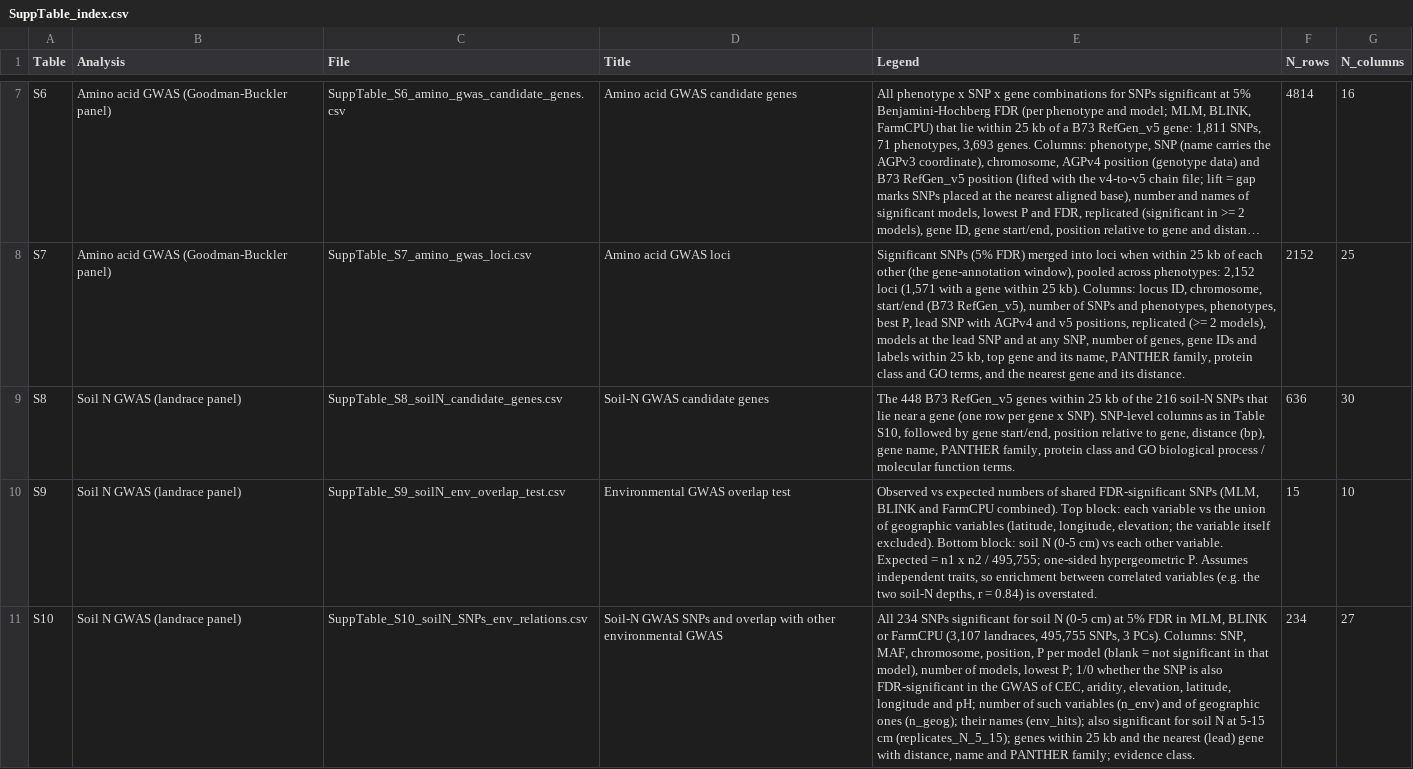
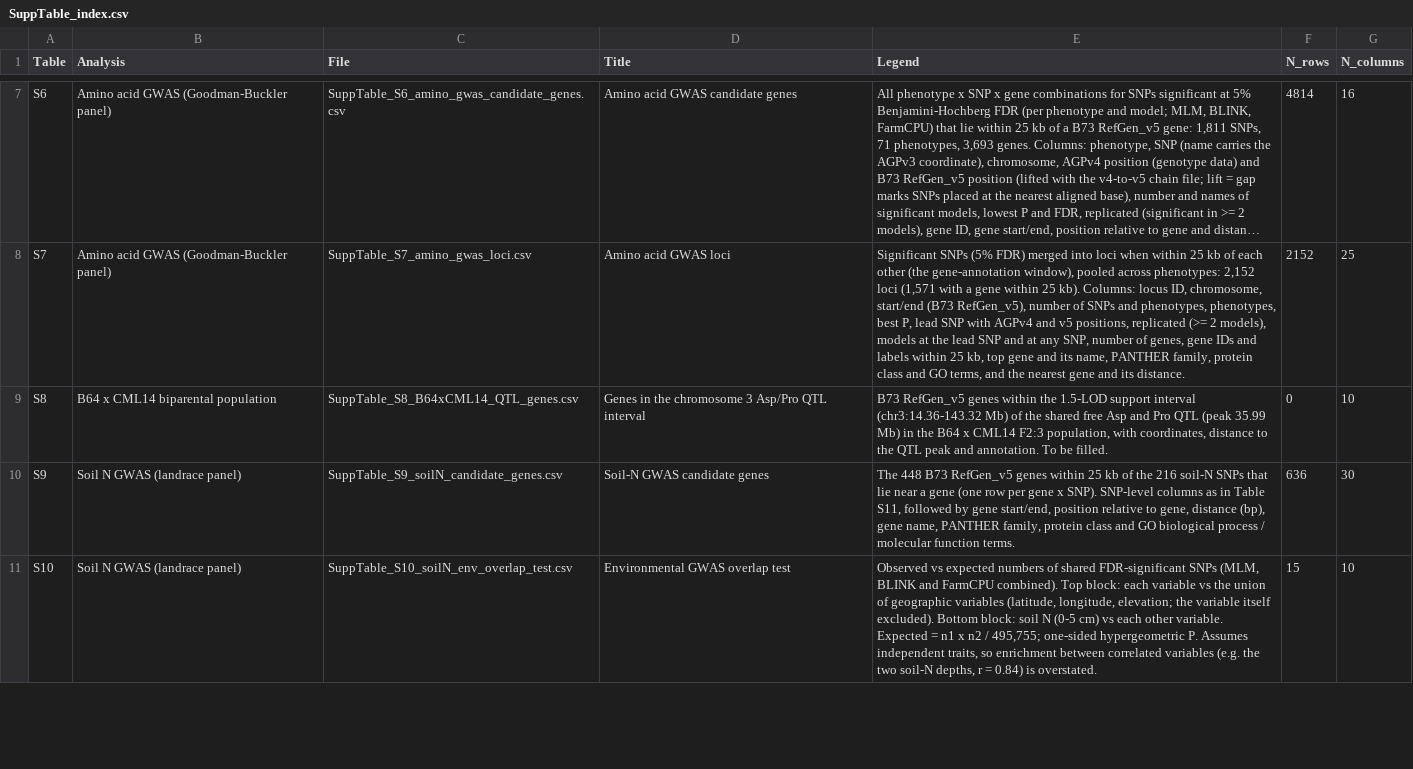
Before and after one commit to nirwan1265/Grain_N_remobilization, a CSV file: final/supp_tables/SuppTable_index.csv, drawn as a sheet; only a part is shown, gaps mark what is left out; long unchanged cells end in …; the diff covers the shown part only; the diff names each change by its address in the sheet, - before the commit and + after, or states it on an @@ line.

Commit message:
supp tables

```diff
--- a/final/supp_tables/SuppTable_index.csv
+++ b/final/supp_tables/SuppTable_index.csv
-B9 (Analysis): Soil N GWAS (landrace panel)
+B9 (Analysis): B64 x CML14 biparental population
-C9 (File): SuppTable_S8_soilN_candidate_genes.csv
+C9 (File): SuppTable_S8_B64xCML14_QTL_genes.csv
-D9 (Title): Soil-N GWAS candidate genes
+D9 (Title): Genes in the chromosome 3 Asp/Pro QTL interval
-E9 (Legend): The 448 B73 RefGen_v5 genes within 25 kb of the 216 soil-N SNPs that lie near a gene (one row per gene x SNP). SNP-level columns as in Table S10, followed by gene start/end, position relative to gene, distance (bp), gene name, PANTHER family, protein class and GO biological process / molecular function terms.
+E9 (Legend): B73 RefGen_v5 genes within the 1.5-LOD support interval (chr3:14.36-143.32 Mb) of the shared free Asp and Pro QTL (peak 35.99 Mb) in the B64 x CML14 F2:3 population, with coordinates, distance to the QTL peak and annotation. To be filled.
-F9 (N_rows): 636
+F9 (N_rows): 0
-G9 (N_columns): 30
+G9 (N_columns): 10
-C10 (File): SuppTable_S9_soilN_env_overlap_test.csv
+C10 (File): SuppTable_S9_soilN_candidate_genes.csv
-D10 (Title): Environmental GWAS overlap test
+D10 (Title): Soil-N GWAS candidate genes
-E10 (Legend): Observed vs expected numbers of shared FDR-significant SNPs (MLM, BLINK and FarmCPU combined). Top block: each variable vs the union of geographic variables (latitude, longitude, elevation; the variable itself excluded). Bottom block: soil N (0-5 cm) vs each other variable. Expected = n1 x n2 / 495,755; one-sided hypergeometric P. Assumes independent traits, so enrichment between correlated variables (e.g. the two soil-N depths, r = 0.84) is overstated.
+E10 (Legend): The 448 B73 RefGen_v5 genes within 25 kb of the 216 soil-N SNPs that lie near a gene (one row per gene x SNP). SNP-level columns as in Table S11, followed by gene start/end, position relative to gene, distance (bp), gene name, PANTHER family, protein class and GO biological process / molecular function terms.
-F10 (N_rows): 15
+F10 (N_rows): 636
-G10 (N_columns): 10
+G10 (N_columns): 30
-C11 (File): SuppTable_S10_soilN_SNPs_env_relations.csv
+C11 (File): SuppTable_S10_soilN_env_overlap_test.csv
-D11 (Title): Soil-N GWAS SNPs and overlap with other environmental GWAS
+D11 (Title): Environmental GWAS overlap test
-E11 (Legend): All 234 SNPs significant for soil N (0-5 cm) at 5% FDR in MLM, BLINK or FarmCPU (3,107 landraces, 495,755 SNPs, 3 PCs). Columns: SNP, MAF, chromosome, position, P per model (blank = not significant in that model), number of models, lowest P; 1/0 whether the SNP is also FDR-significant in the GWAS of CEC, aridity, elevation, latitude, longitude and pH; number of such variables (n_env) and of geographic ones (n_geog); their names (env_hits); also significant for soil N at 5-15 cm (replicates_N_5_15); genes within 25 kb and the nearest (lead) gene with distance, name and PANTHER family; evidence class.
+E11 (Legend): Observed vs expected numbers of shared FDR-significant SNPs (MLM, BLINK and FarmCPU combined). Top block: each variable vs the union of geographic variables (latitude, longitude, elevation; the variable itself excluded). Bottom block: soil N (0-5 cm) vs each other variable. Expected = n1 x n2 / 495,755; one-sided hypergeometric P. Assumes independent traits, so enrichment between correlated variables (e.g. the two soil-N depths, r = 0.84) is overstated.
-F11 (N_rows): 234
+F11 (N_rows): 15
-G11 (N_columns): 27
+G11 (N_columns): 10
```
Also changed, not shown: 1 added row and 51 edited cells elsewhere in this file, 24 other files.
